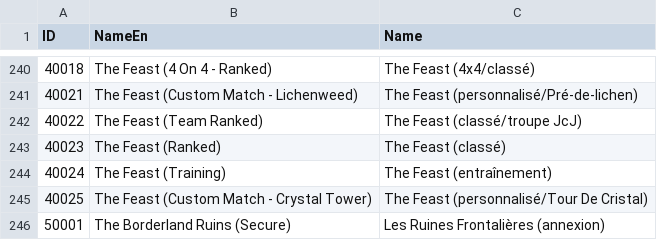
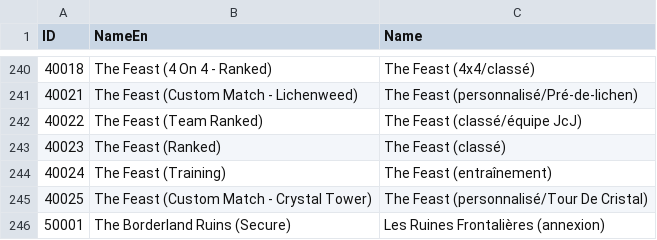
Before and after one commit to anoyetta/ACT.Hojoring, a CSV file: ACT.Hojoring.Common/resources/xivdb/Instance.fr-FR.csv, drawn as a sheet; only a part is shown, gaps mark what is left out.

Commit message:
XIVDBのリソースを更新した

```diff
--- a/ACT.Hojoring.Common/resources/xivdb/Instance.fr-FR.csv
+++ b/ACT.Hojoring.Common/resources/xivdb/Instance.fr-FR.csv
@@ -241,3 +241,3 @@ ID,NameEn,Name
 40021,The Feast (Custom Match - Lichenweed),The Feast (personnalisé/Pré-de-lichen)
-40022,The Feast (Team Ranked),The Feast (classé/troupe JcJ)
+40022,The Feast (Team Ranked),The Feast (classé/équipe JcJ)
 40023,The Feast (Ranked),The Feast (classé)
```
Also changed, not shown: ACT.Hojoring.Common/resources/xivdb/Placename.fr-FR.csv, 4 other files.
